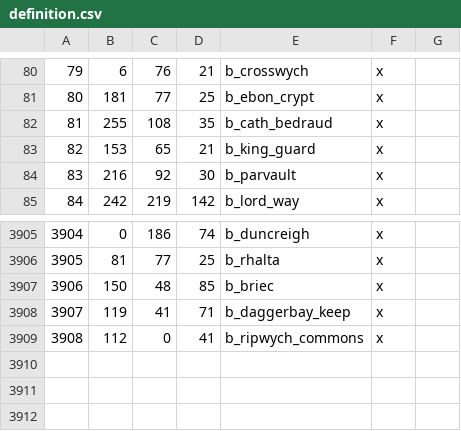
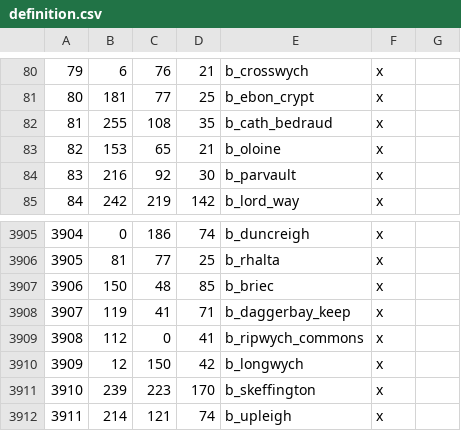
Before and after one commit to Vertimnus/elder-kings-ck3, a CSV file: map_data/definition.csv, drawn as a sheet; only a part is shown, gaps mark what is left out.

```diff
--- a/map_data/definition.csv
+++ b/map_data/definition.csv
@@ -82,3 +82,3 @@
 81;255;108;35;b_cath_bedraud;x;
-82;153;65;21;b_king_guard;x;
+82;153;65;21;b_oloine;x;
 83;216;92;30;b_parvault;x;
@@ -3909 +3909,4 @@
 3908;112;0;41;b_ripwych_commons;x;
+3909;12;150;42;b_longwych;x;
+3910;239;223;170;b_skeffington;x;
+3911;214;121;74;b_upleigh;x;
```
Also changed, not shown: 13 other files.
